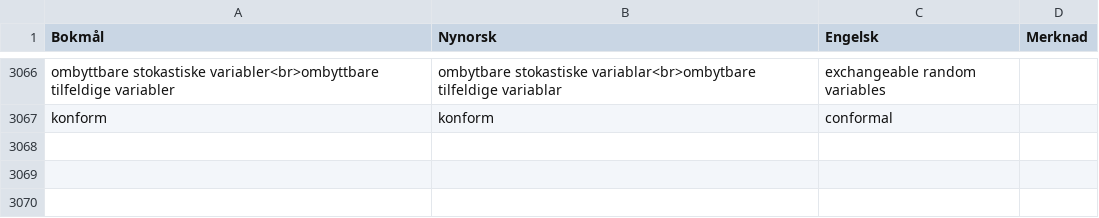
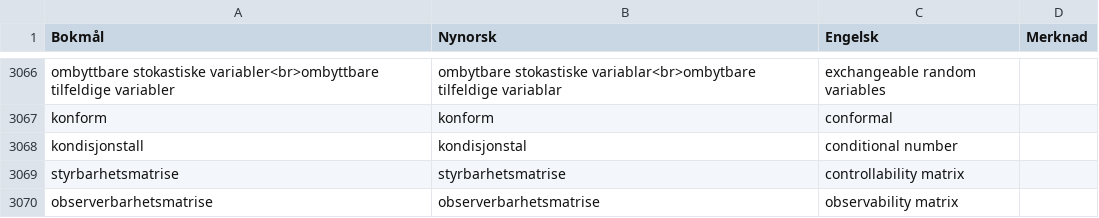
Before and after one commit to jfremstad/matematisk_ordliste, a CSV file: verifiserte_termer.csv, drawn as a sheet; only a part is shown, gaps mark what is left out; the diff names each change by its address in the sheet, - before the commit and + after, or states it on an @@ line.

Commit message:
La til "kondisjonstall", "styrbarhetsmatrise" og "observerbarhetsmatrise" i verifiserte_termer.csv

```diff
--- a/verifiserte_termer.csv
+++ b/verifiserte_termer.csv
+row 3068: kondisjonstall | kondisjonstal | conditional number
+row 3069: styrbarhetsmatrise | styrbarhetsmatrise | controllability matrix
+row 3070: observerbarhetsmatrise | observerbarhetsmatrise | observability matrix
```
